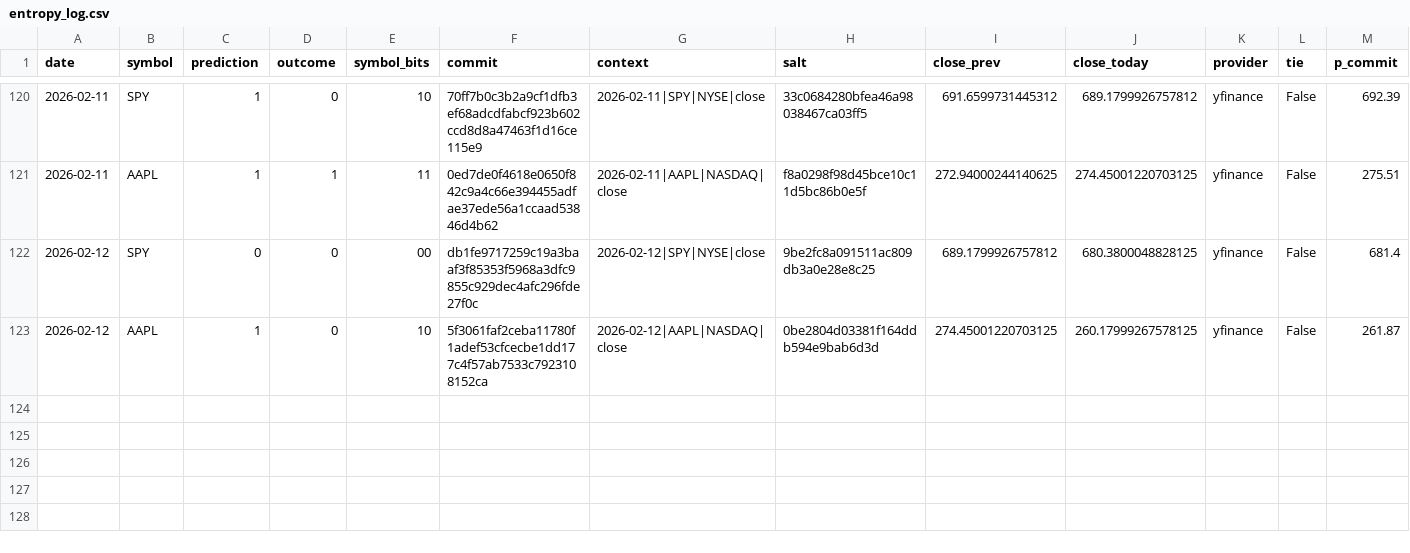
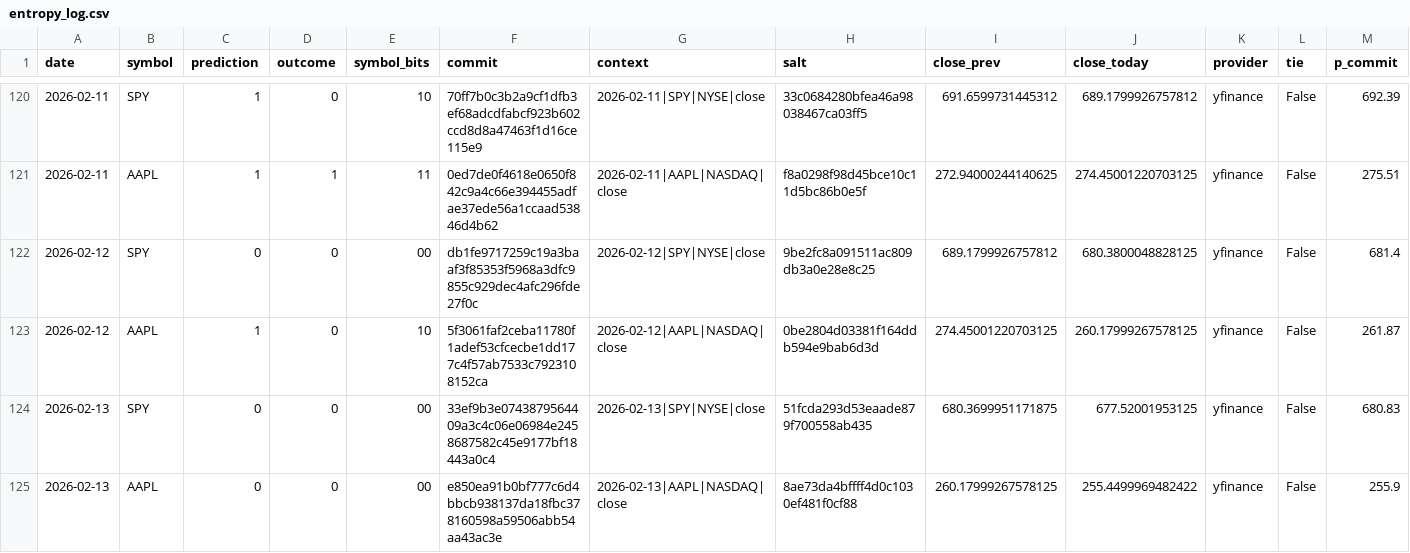
Before and after one commit to pqcnerd/rrpe-drbg, a CSV file: outputs/entropy_log.csv, drawn as a sheet; only a part is shown, gaps mark what is left out; rows hold the shown columns only; the diff names each change by its address in the sheet, - before the commit and + after, or states it on an @@ line.

```diff
--- a/outputs/entropy_log.csv
+++ b/outputs/entropy_log.csv
+row 124: 2026-02-13 | SPY | 0 | 0 | 00 | 33ef9b3e0743879564409a3c4c06e06984e2458687582c45e9177bf18443a0c4 | 2026-02-13|SPY|NYSE|close | 51fcda293d53eaade879f700558ab435 | 680.3699951171875 | 677.52001953125 | yfinance | False | 680.83
+row 125: 2026-02-13 | AAPL | 0 | 0 | 00 | e850ea91b0bf777c6d4bbcb938137da18fbc378160598a59506abb54aa43ac3e | 2026-02-13|AAPL|NASDAQ|close | 8ae73da4bffff4d0c1030ef481f0cf88 | 260.17999267578125 | 255.4499969482422 | yfinance | False | 255.9
```
Also changed, not shown: 1 other file.
